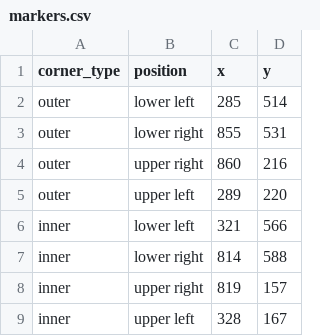
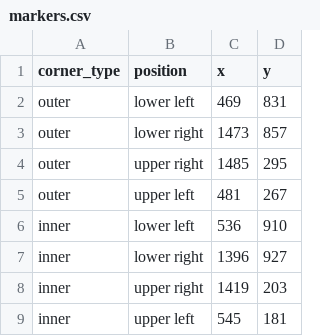
Before and after one commit to dimikoumou/cyberrunner_basics_no_ros, a CSV file: markers.csv, drawn as a sheet.

```diff
--- a/markers.csv
+++ b/markers.csv
@@ -1,9 +1,9 @@
 corner_type,position,x,y
-outer,lower left,285,514
-outer,lower right,855,531
-outer,upper right,860,216
-outer,upper left,289,220
-inner,lower left,321,566
-inner,lower right,814,588
-inner,upper right,819,157
-inner,upper left,328,167
+outer,lower left,469,831
+outer,lower right,1473,857
+outer,upper right,1485,295
+outer,upper left,481,267
+inner,lower left,536,910
+inner,lower right,1396,927
+inner,upper right,1419,203
+inner,upper left,545,181
```
Also changed, not shown: 19 other files.
